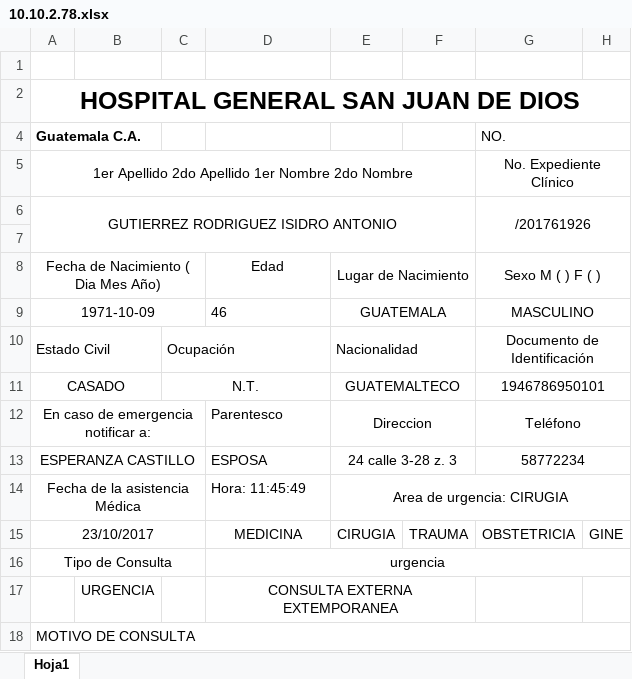
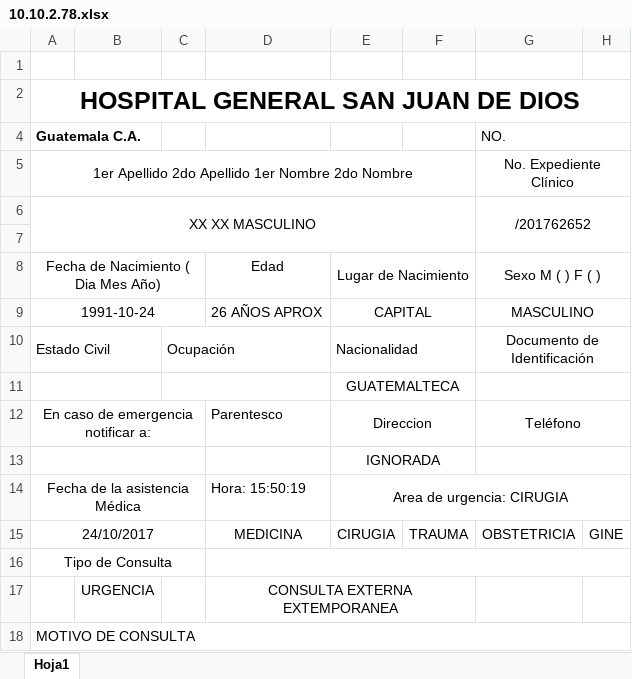
Before and after one commit to rickyyancor/AdmisionesSanJuan, an Excel workbook: reportes/10.10.2.78.xlsx, sheet Hoja1, drawn as a sheet; only a part is shown; values as stored, in another font and other column widths than the file's, no borders; removed rows and columns are numbered as before the commit, all else as after; the diff names each change by its address in the sheet, - before the commit and + after, or states it on an @@ line.

```diff
--- a/reportes/10.10.2.78.xlsx (sheet Hoja1)
+++ b/reportes/10.10.2.78.xlsx (sheet Hoja1)
-row 6: GUTIERREZ RODRIGUEZ ISIDRO ANTONIO |  |  |  |  |  | /201761926
+row 6: XX XX MASCULINO |  |  |  |  |  | /201762652
-row 9: 1971-10-09 |  |  | 46 | GUATEMALA |  | MASCULINO
+row 9: 1991-10-24 |  |  | 26 AÑOS APROX | CAPITAL |  | MASCULINO
-row 11: CASADO |  | N.T. |  | GUATEMALTECO |  | 1946786950101
+row 11:  |  |  |  | GUATEMALTECA
-row 13: ESPERANZA CASTILLO |  |  | ESPOSA | 24 calle 3-28 z. 3 |  | 58772234
+row 13:  |  |  |  | IGNORADA
-D14: Hora: 11:45:49
+D14: Hora: 15:50:19
-A15 (Guatemala C.A.): 23/10/2017
+A15 (Guatemala C.A.): 24/10/2017
-D16: urgencia
+D16: (empty)
```
Also changed, not shown: reportes/10.10.2.253.xlsx, reportes/I10.10.2.29.xlsx, 44 other files.
